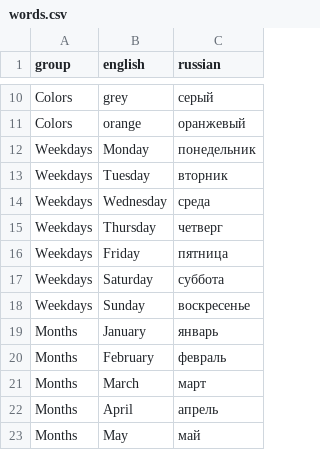
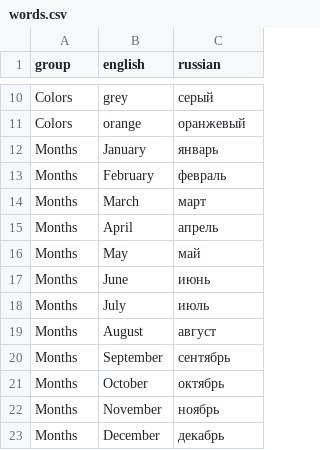
Before and after one commit to bchappet/vocablearn, a CSV file: models/words_csv/words.csv, drawn as a sheet; only a part is shown, gaps mark what is left out; the shorter side is filled out with more unchanged rows; the diff names each change by its address in the sheet, - before the commit and + after, or states it on an @@ line.

```diff
--- a/models/words_csv/words.csv
+++ b/models/words_csv/words.csv
-row 12: Weekdays | Monday | понедельник
-row 13: Weekdays | Tuesday | вторник
-row 14: Weekdays | Wednesday | среда
-row 15: Weekdays | Thursday | четверг
-row 16: Weekdays | Friday | пятница
-row 17: Weekdays | Saturday | суббота
-row 18: Weekdays | Sunday | воскресенье
```
Also changed, not shown: 15 other files.
